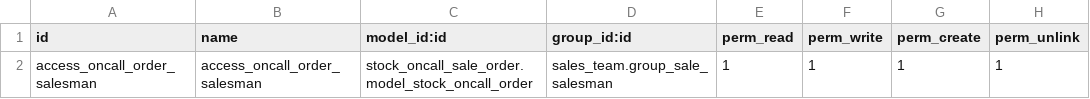
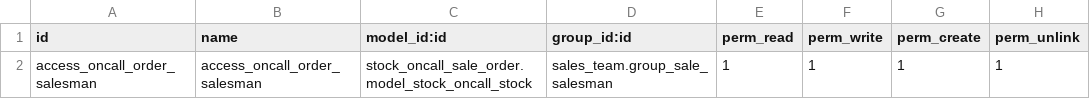
Before and after one commit to suningwz/bsd, a CSV file: stock_oncall_sale_order/security/ir.model.access.csv, drawn as a sheet.

Commit message:
[CHG] New version, no more stock location and blablabla

```diff
--- a/stock_oncall_sale_order/security/ir.model.access.csv
+++ b/stock_oncall_sale_order/security/ir.model.access.csv
@@ -1,2 +1,2 @@
 id,name,model_id:id,group_id:id,perm_read,perm_write,perm_create,perm_unlink
-access_oncall_order_salesman,access_oncall_order_salesman,stock_oncall_sale_order.model_stock_oncall_order,sales_team.group_sale_salesman,1,1,1,1
+access_oncall_order_salesman,access_oncall_order_salesman,stock_oncall_sale_order.model_stock_oncall_stock,sales_team.group_sale_salesman,1,1,1,1
```
Also changed, not shown: 13 other files.
